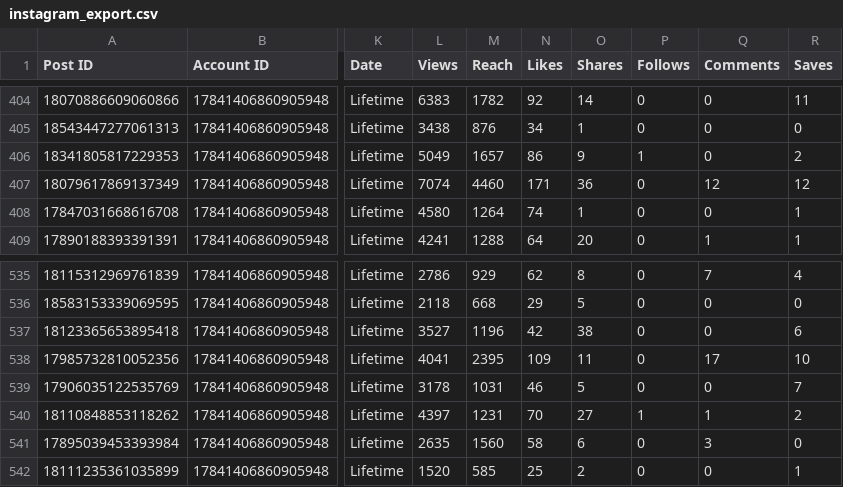
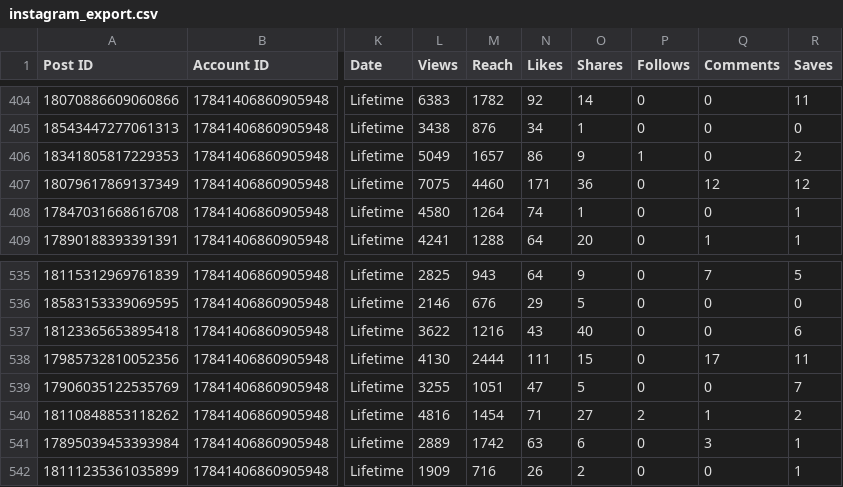
Before and after one commit to Claudiae09/init-instagram-pipeline, a CSV file: csv/instagram_export.csv, drawn as a sheet; only a part is shown, gaps mark what is left out; the diff covers the shown part only; the diff names each change by its address in the sheet, - before the commit and + after, or states it on an @@ line.

```diff
--- a/csv/instagram_export.csv
+++ b/csv/instagram_export.csv
-L407 (Views): 7074
+L407 (Views): 7075
-L535 (Views): 2786
+L535 (Views): 2825
-M535 (Reach): 929
+M535 (Reach): 943
-N535 (Likes): 62
+N535 (Likes): 64
-O535 (Shares): 8
+O535 (Shares): 9
-R535 (Saves): 4
+R535 (Saves): 5
-L536 (Views): 2118
+L536 (Views): 2146
-M536 (Reach): 668
+M536 (Reach): 676
-L537 (Views): 3527
+L537 (Views): 3622
-M537 (Reach): 1196
+M537 (Reach): 1216
-N537 (Likes): 42
+N537 (Likes): 43
-O537 (Shares): 38
+O537 (Shares): 40
-L538 (Views): 4041
+L538 (Views): 4130
-M538 (Reach): 2395
+M538 (Reach): 2444
-N538 (Likes): 109
+N538 (Likes): 111
-O538 (Shares): 11
+O538 (Shares): 15
-R538 (Saves): 10
+R538 (Saves): 11
-L539 (Views): 3178
+L539 (Views): 3255
-M539 (Reach): 1031
+M539 (Reach): 1051
-N539 (Likes): 46
+N539 (Likes): 47
-L540 (Views): 4397
+L540 (Views): 4816
-M540 (Reach): 1231
+M540 (Reach): 1454
-N540 (Likes): 70
+N540 (Likes): 71
-P540 (Follows): 1
+P540 (Follows): 2
-L541 (Views): 2635
+L541 (Views): 2889
-M541 (Reach): 1560
+M541 (Reach): 1742
-N541 (Likes): 58
+N541 (Likes): 63
-R541 (Saves): 0
+R541 (Saves): 1
-L542 (Views): 1520
+L542 (Views): 1909
-M542 (Reach): 585
+M542 (Reach): 716
-N542 (Likes): 25
+N542 (Likes): 26
```
Also changed, not shown: 2 added rows and 58 edited cells elsewhere in this file, csv/account_insights.csv, csv/audience_demographics.csv, 3 other files.
